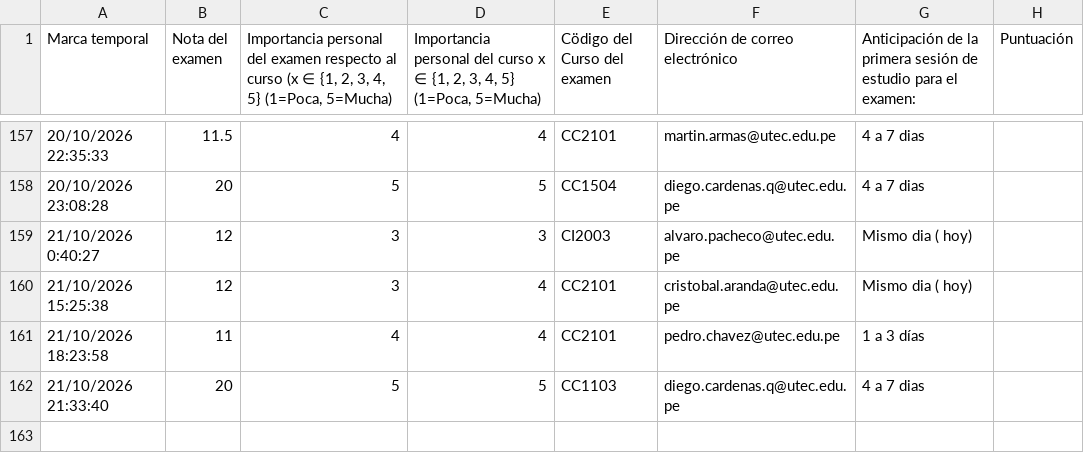
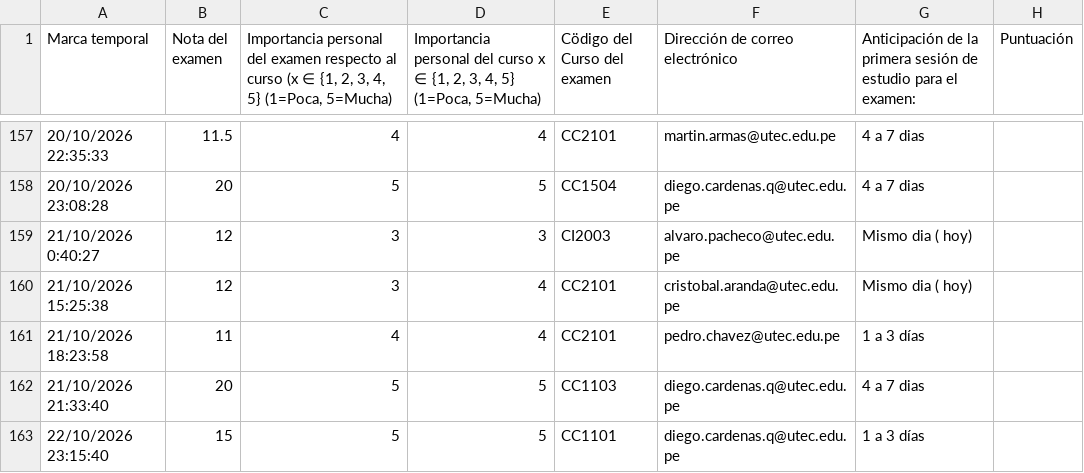
Before and after one commit to Cris-bit123/proyecto_estadisticaGrupo7, a CSV file: examenes.csv, drawn as a sheet; only a part is shown, gaps mark what is left out.

```diff
--- a/examenes.csv
+++ b/examenes.csv
@@ -162 +162,2 @@ Marca temporal,Nota del examen,"Importancia personal del examen respecto al curs
 21/10/2026 21:33:40,20,5,5,CC1103,diego.cardenas.q@utec.edu.pe,4 a 7 dias,
+22/10/2026 23:15:40,15,5,5,CC1101,diego.cardenas.q@utec.edu.pe,1 a 3 días,
```
Also changed, not shown: 6 other files.
